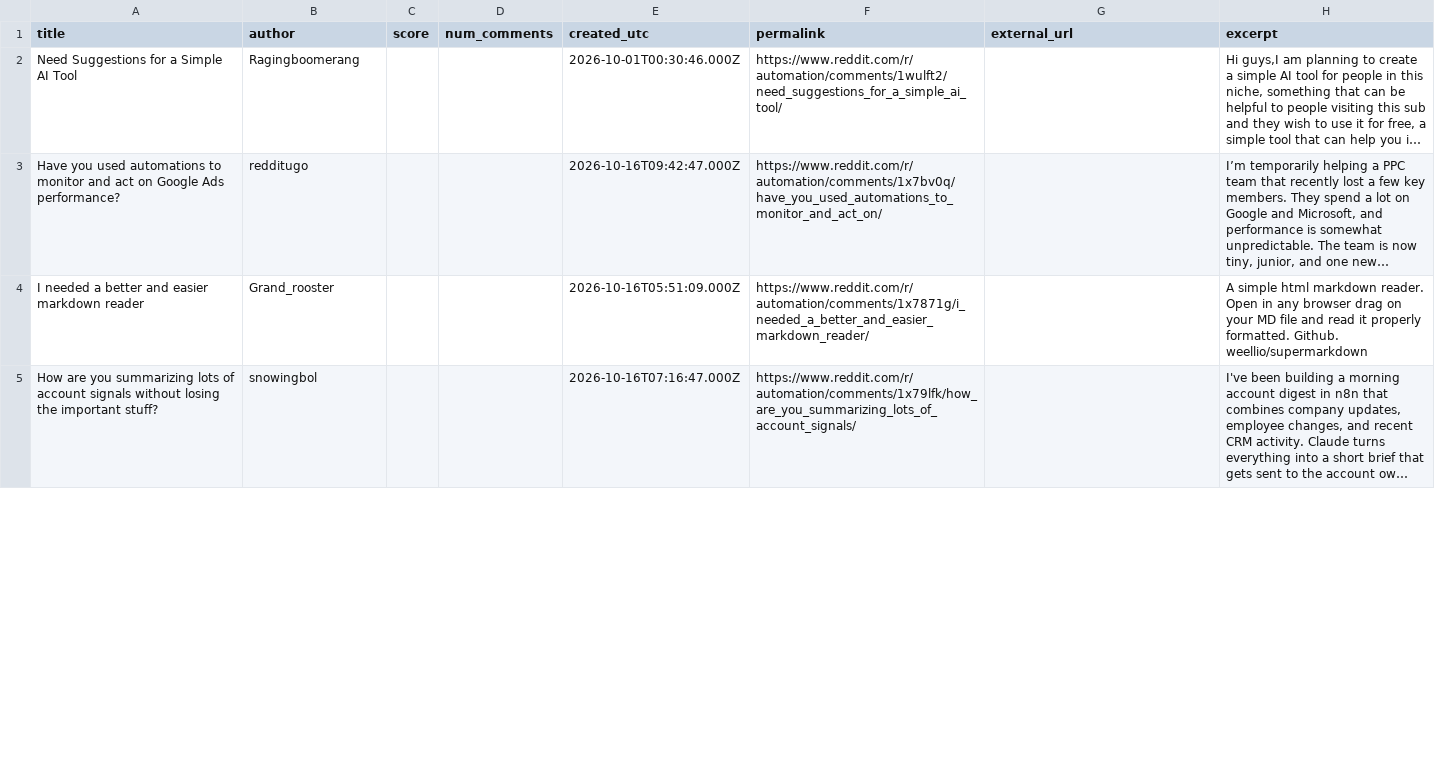
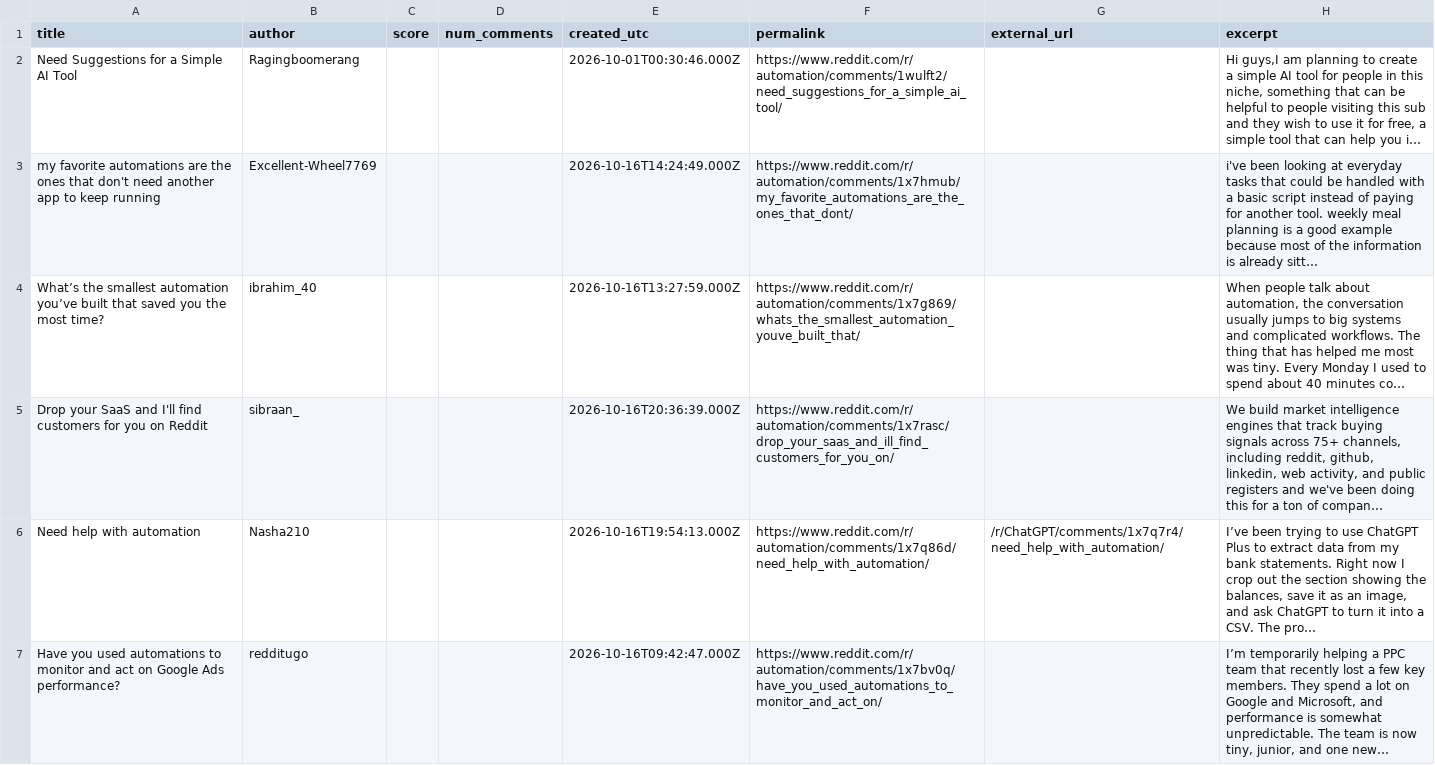
Before and after one commit to Razeow96/subreddit-feed, a CSV file: samples/r-automation-hot.csv, drawn as a sheet; only a part is shown; the shorter side is filled out with more unchanged rows; the diff covers the shown part only; the diff names each change by its address in the sheet, - before the commit and + after, or states it on an @@ line.

```diff
--- a/samples/r-automation-hot.csv
+++ b/samples/r-automation-hot.csv
+row 3: my favorite automations are the ones that don't need another app to keep running | Excellent-Wheel7769 |  |  | 2026-10-16T14:24:49.000Z | https://www.reddit.com/r/automation/comments/1x7hmub/my_favorite_automations_are_the_ones_that_dont/ |  | i've been looking at everyday tasks that could be handled with a basic script instead of paying for another tool. weekly meal planning is a good example because most of the information is already sitt…
+row 4: What’s the smallest automation you’ve built that saved you the most time? | ibrahim_40 |  |  | 2026-10-16T13:27:59.000Z | https://www.reddit.com/r/automation/comments/1x7g869/whats_the_smallest_automation_youve_built_that/ |  | When people talk about automation, the conversation usually jumps to big systems and complicated workflows. The thing that has helped me most was tiny. Every Monday I used to spend about 40 minutes co…
+row 5: Drop your SaaS and I'll find customers for you on Reddit | sibraan_ |  |  | 2026-10-16T20:36:39.000Z | https://www.reddit.com/r/automation/comments/1x7rasc/drop_your_saas_and_ill_find_customers_for_you_on/ |  | We build market intelligence engines that track buying signals across 75+ channels, including reddit, github, linkedin, web activity, and public registers and we've been doing this for a ton of compan…
+row 6: Need help with automation | Nasha210 |  |  | 2026-10-16T19:54:13.000Z | https://www.reddit.com/r/automation/comments/1x7q86d/need_help_with_automation/ | /r/ChatGPT/comments/1x7q7r4/need_help_with_automation/ | I’ve been trying to use ChatGPT Plus to extract data from my bank statements. Right now I crop out the section showing the balances, save it as an image, and ask ChatGPT to turn it into a CSV. The pro…
```
Also changed, not shown: 4 removed rows and 1 moved row elsewhere in this file, 2 other files.
